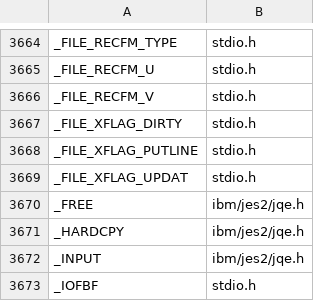
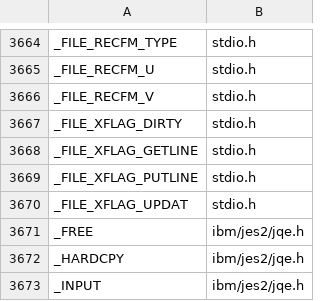
Before and after one commit to mvslovers/libc370, a TSV file: sdk/names.tsv, drawn as a sheet; only a part is shown, gaps mark what is left out; the shorter side is filled out with more unchanged rows.

```diff
--- a/sdk/names.tsv
+++ b/sdk/names.tsv
@@ -3667,2 +3667,3 @@ _FILE_RECFM_V	stdio.h
 _FILE_XFLAG_DIRTY	stdio.h
+_FILE_XFLAG_GETLINE	stdio.h
 _FILE_XFLAG_PUTLINE	stdio.h
```
Also changed, not shown: sdk/srcmap.tsv, 12 other files.
